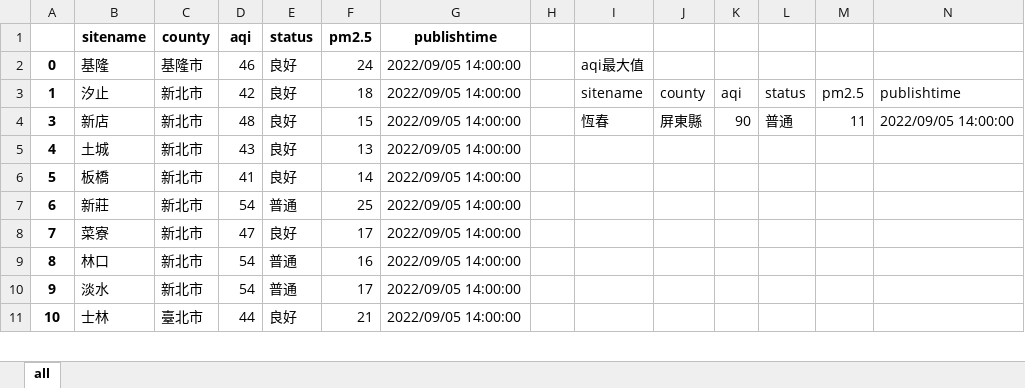
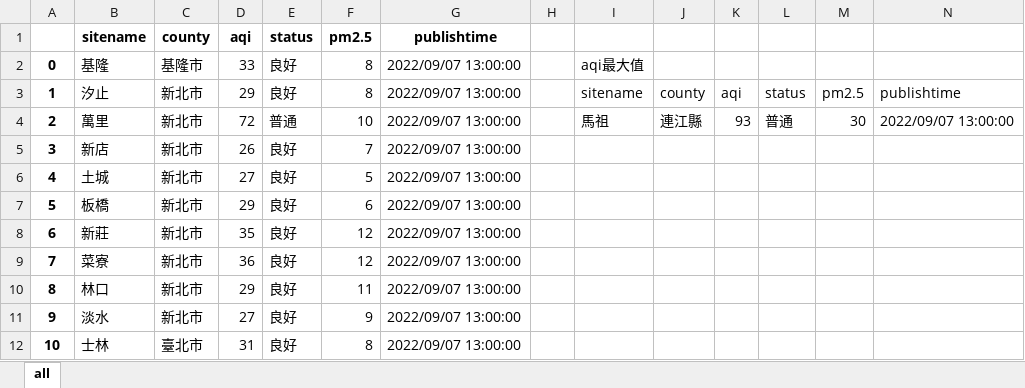
Before and after one commit to roberthsu2003/python, an Excel workbook: 上課用目錄/1108python應用基礎班/lesson12/pm25.xlsx, sheet all, drawn as a sheet; only a part is shown; values as stored, in another font and other column widths than the file's, no borders; addresses are those after the commit; the diff covers the shown part only; the diff names each change by its address in the sheet, - before the commit and + after, or states it on an @@ line.

```diff
--- a/上課用目錄/1108python應用基礎班/lesson12/pm25.xlsx (sheet all)
+++ b/上課用目錄/1108python應用基礎班/lesson12/pm25.xlsx (sheet all)
-D2 (aqi): 46
+D2 (aqi): 33
-F2 (pm2.5): 24
+F2 (pm2.5): 8
-G2:G3 (publishtime): 2022/09/05 14:00:00
+G2:G3 (publishtime): 2022/09/07 13:00:00
-D3 (aqi): 42
+D3 (aqi): 29
-F3 (pm2.5): 18
+F3 (pm2.5): 8
+row 4: 2 | 萬里 | 新北市 | 72 | 普通 | 10 | 2022/09/07 13:00:00 |  | 馬祖 | 連江縣 | 93 | 普通 | 30 | 2022/09/07 13:00:00
-D5 (aqi): 48
+D5 (aqi): 26
-F5 (pm2.5): 15
+F5 (pm2.5): 7
-G5:G12 (publishtime): 2022/09/05 14:00:00
+G5:G12 (publishtime): 2022/09/07 13:00:00
-I5: 恆春
+I5: (empty)
-J5: 屏東縣
+J5: (empty)
-K5: 90
+K5: (empty)
-L5: 普通
+L5: (empty)
-M5: 11
+M5: (empty)
-N5: 2022/09/05 14:00:00
+N5: (empty)
-D6 (aqi): 43
+D6 (aqi): 27
-F6 (pm2.5): 13
+F6 (pm2.5): 5
-D7 (aqi): 41
+D7 (aqi): 29
-F7 (pm2.5): 14
+F7 (pm2.5): 6
-D8 (aqi): 54
+D8 (aqi): 35
-E8 (status): 普通
+E8 (status): 良好
-F8 (pm2.5): 25
+F8 (pm2.5): 12
-D9 (aqi): 47
+D9 (aqi): 36
-F9 (pm2.5): 17
+F9 (pm2.5): 12
-D10 (aqi): 54
+D10 (aqi): 29
-E10:E11 (status): 普通
+E10:E11 (status): 良好
-F10 (pm2.5): 16
+F10 (pm2.5): 11
-D11 (aqi): 54
+D11 (aqi): 27
-F11 (pm2.5): 17
+F11 (pm2.5): 9
-D12 (aqi): 44
+D12 (aqi): 31
-F12 (pm2.5): 21
+F12 (pm2.5): 8
```
Also changed, not shown: 11 added rows, 1 removed row and 213 edited cells elsewhere in this sheet, 4 other files.
